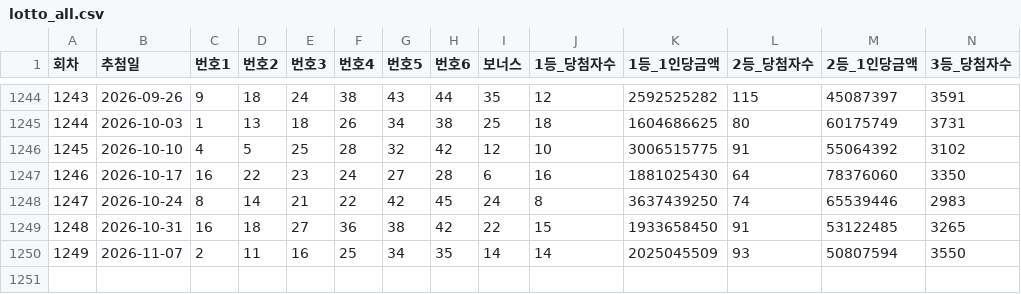
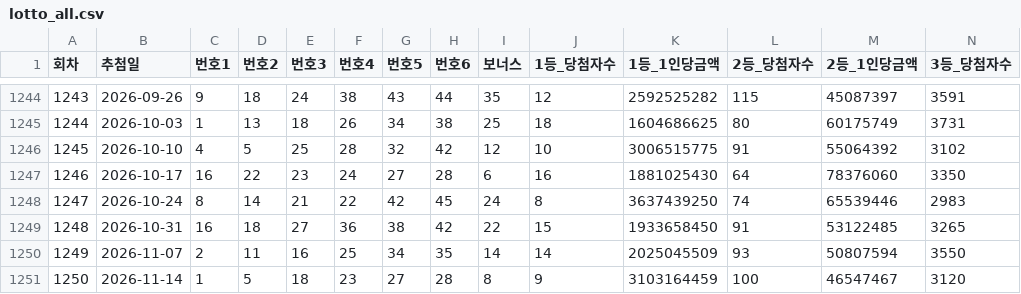
Before and after one commit to yeoyunu3-cloud/LOTTO, a CSV file: lotto_all.csv, drawn as a sheet; only a part is shown, gaps mark what is left out; rows hold the shown columns only; the diff names each change by its address in the sheet, - before the commit and + after, or states it on an @@ line.

```diff
--- a/lotto_all.csv
+++ b/lotto_all.csv
+row 1251: 1250 | 2026-11-14 | 1 | 5 | 18 | 23 | 27 | 28 | 8 | 9 | 3103164459 | 100 | 46547467 | 3120
```
Also changed, not shown: lotto_frequency.csv.
